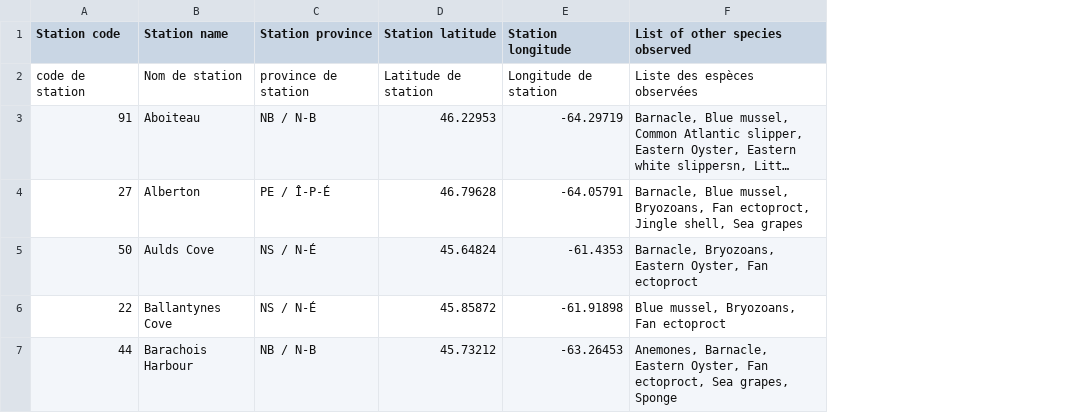
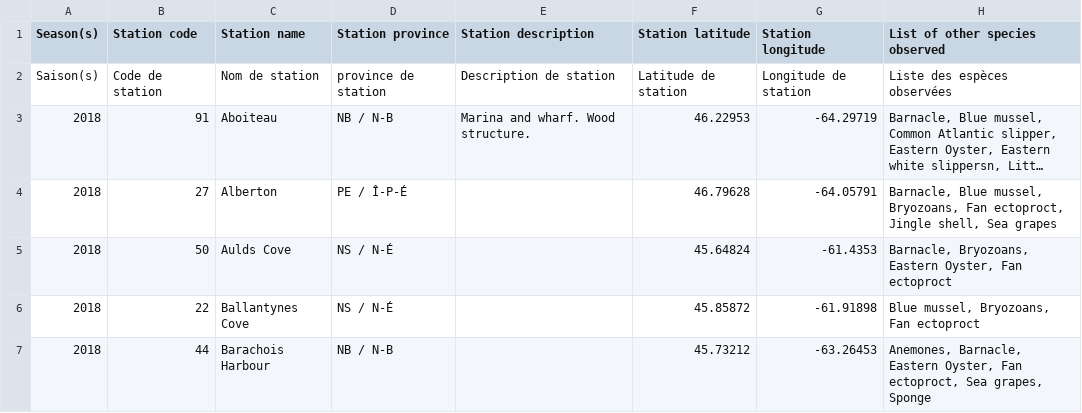
Before and after one commit to dfo-gulf-science/fgp-datasets, a CSV file: grais/open_data_ver1_wms_report.csv, drawn as a sheet; only a part is shown; long unchanged cells end in …; addresses are those after the commit; the diff covers the shown part only; the diff names each change by its address in the sheet, - before the commit and + after, or states it on an @@ line.

Commit message:
added grais wms report

```diff
--- a/grais/open_data_ver1_wms_report.csv
+++ b/grais/open_data_ver1_wms_report.csv
+column A (Season(s)), rows 2-7: Saison(s) | 2018 | 2018 | 2018 | 2018 | 2018
+column E (Station description), rows 2-3: Description de station | Marina and wharf. Wood structure.
-B2 (Station code): code de station
+B2 (Station code): Code de station
```
Also changed, not shown: 12 edited cells elsewhere in this file.
